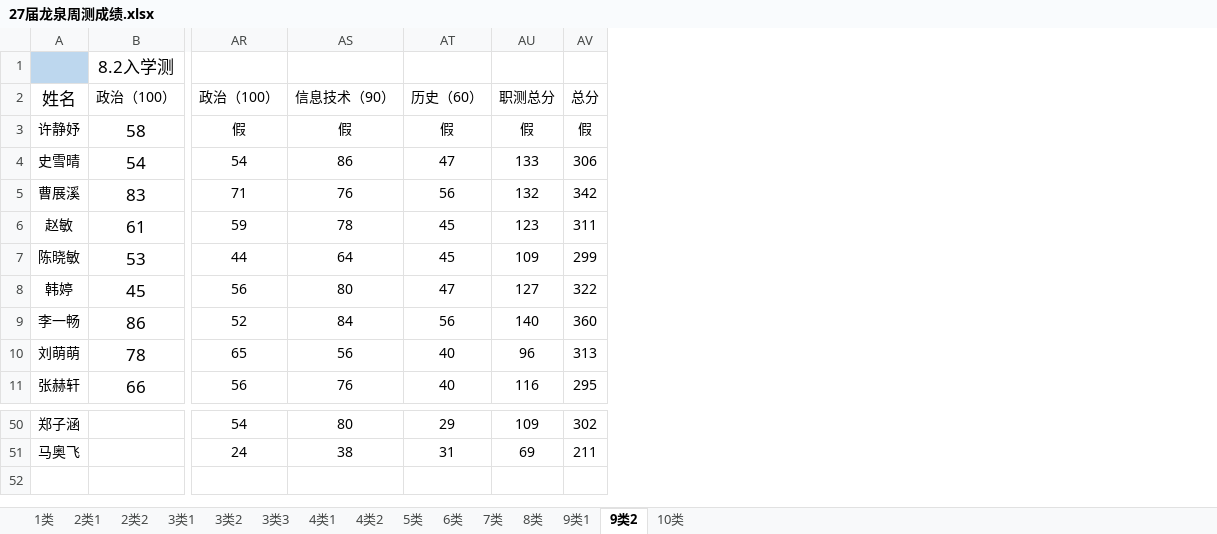
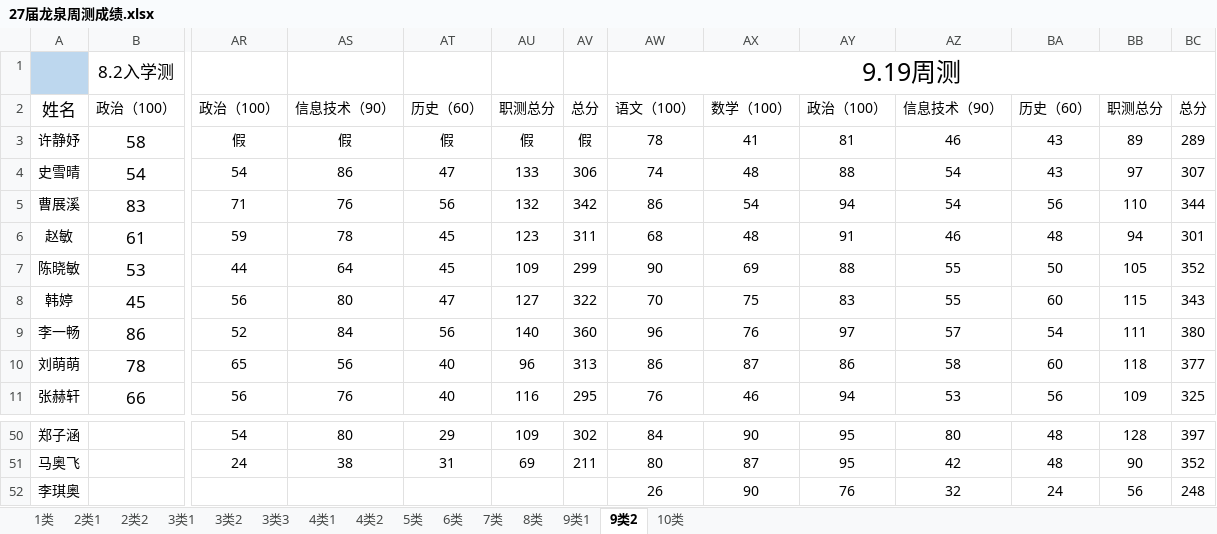
Before and after one commit to ZhangDN731/lqxqcjfx, an Excel workbook: 27届龙泉周测成绩.xlsx, sheet 9类2, drawn as a sheet; only a part is shown, gaps mark what is left out; values as stored, in another font and other column widths than the file's, no borders; rows hold the shown columns only; the diff names each change by its address in the sheet, - before the commit and + after, or states it on an @@ line.

```diff
--- a/27届龙泉周测成绩.xlsx (sheet 9类2)
+++ b/27届龙泉周测成绩.xlsx (sheet 9类2)
+column AW, rows 1-11: 9.19周测 | 语文（100） | 78 | 74 | 86 | 68 | 90 | 70 | 96 | 86 | 76; rows 50-51: 84 | 80
+column AX, rows 2-11: 数学（100） | 41 | 48 | 54 | 48 | 69 | 75 | 76 | 87 | 46; rows 50-51: 90 | 87
+column AY, rows 2-11: 政治（100） | 81 | 88 | 94 | 91 | 88 | 83 | 97 | 86 | 94; rows 50-51: 95 | 95
+column AZ, rows 2-11: 信息技术（90） | 46 | 54 | 54 | 46 | 55 | 55 | 57 | 58 | 53; rows 50-51: 80 | 42
+column BA, rows 2-11: 历史（60） | 43 | 43 | 56 | 48 | 50 | 60 | 54 | 60 | 56; rows 50-51: 48 | 48
+column BB, rows 2-11: 职测总分 | 89 | 97 | 110 | 94 | 105 | 115 | 111 | 118 | 109; rows 50-51: 128 | 90
+column BC, rows 2-11: 总分 | 289 | 307 | 344 | 301 | 352 | 343 | 380 | 377 | 325; rows 50-51: 397 | 352
+row 52: 李琪奥 |  |  |  |  |  |  | 26 | 90 | 76 | 32 | 24 | 56 | 248
```
Also changed, not shown: sheet 2类1, sheet 10类, sheet 2类2, sheet 7类, sheet 6类, sheet 4类1, 8 more sheets.
